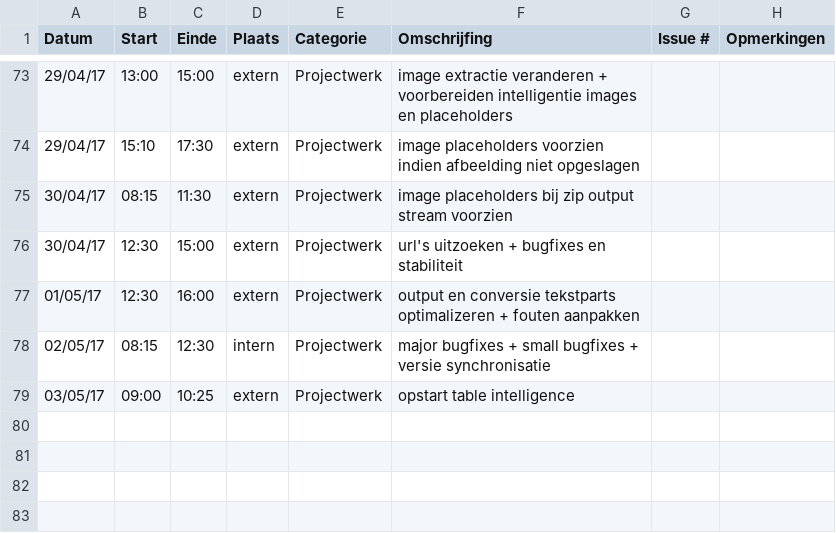
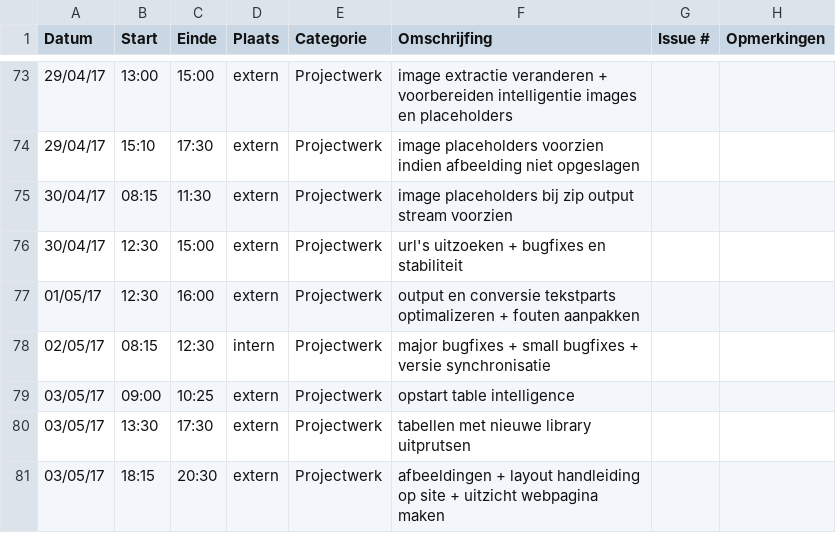
Before and after one commit to OpenWebslides/conversion-tool, a CSV file: Gertjan-BosteelsLogboek.csv, drawn as a sheet; only a part is shown, gaps mark what is left out; the diff names each change by its address in the sheet, - before the commit and + after, or states it on an @@ line.

Commit message:
logboek gertjan

```diff
--- a/Gertjan-BosteelsLogboek.csv
+++ b/Gertjan-BosteelsLogboek.csv
+row 80: 03/05/17 | 13:30 | 17:30 | extern | Projectwerk | tabellen met nieuwe library uitprutsen
+row 81: 03/05/17 | 18:15 | 20:30 | extern | Projectwerk | afbeeldingen + layout handleiding op site + uitzicht webpagina maken
```
